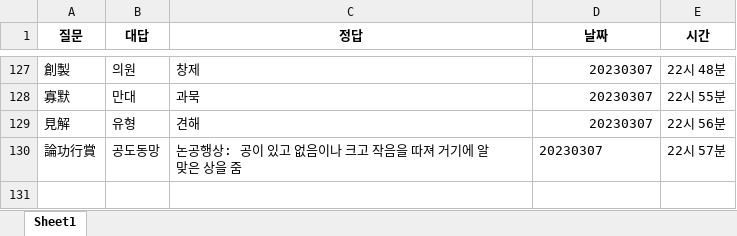
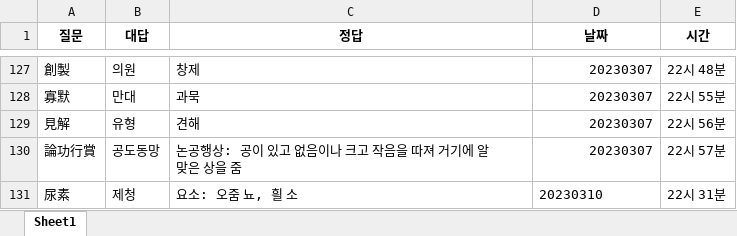
Before and after one commit to Choisignal/Private-Quizlet, an Excel workbook: 학습자료/단답형/오답노트/오답노트_무한반복_객관식_한자.xlsx, sheet Sheet1, drawn as a sheet; only a part is shown, gaps mark what is left out; values as stored, in another font and other column widths than the file's, no borders; the diff names each change by its address in the sheet, - before the commit and + after, or states it on an @@ line.

```diff
--- a/학습자료/단답형/오답노트/오답노트_무한반복_객관식_한자.xlsx (sheet Sheet1)
+++ b/학습자료/단답형/오답노트/오답노트_무한반복_객관식_한자.xlsx (sheet Sheet1)
-D130 alignment: left
+D130 alignment: right
+row 131: 尿素 | 제청 | 요소: 오줌 뇨, 흴 소 | 20230310 | 22시 31분
```
Also changed, not shown: 학습자료/단답형/오답노트/오답노트_무한반복_단답형_한자.xlsx, 학습자료/단답형/한자.xlsx.
